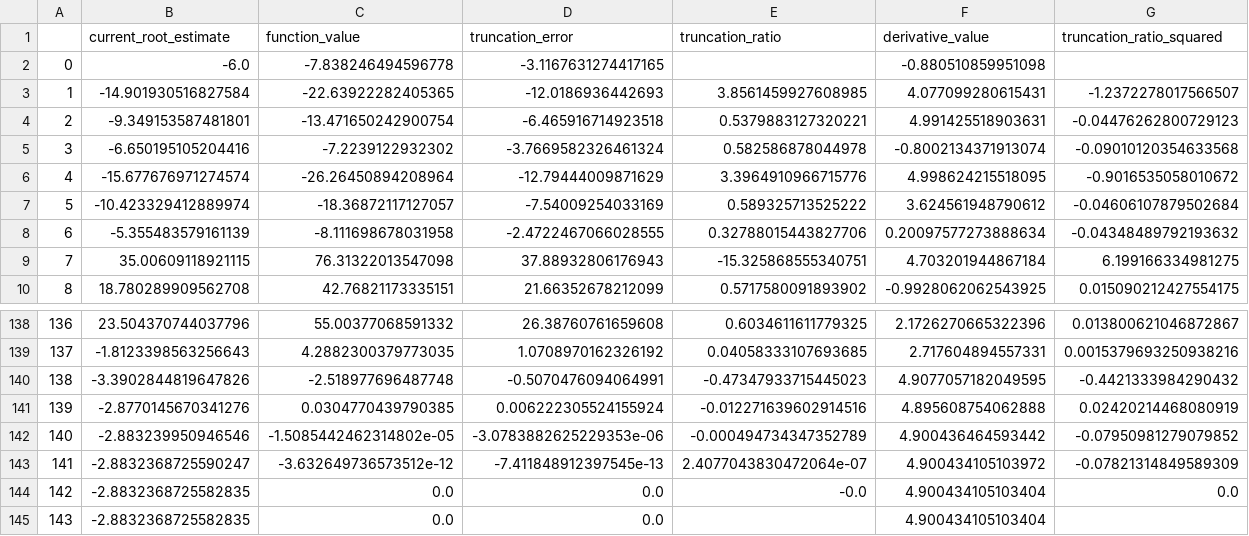
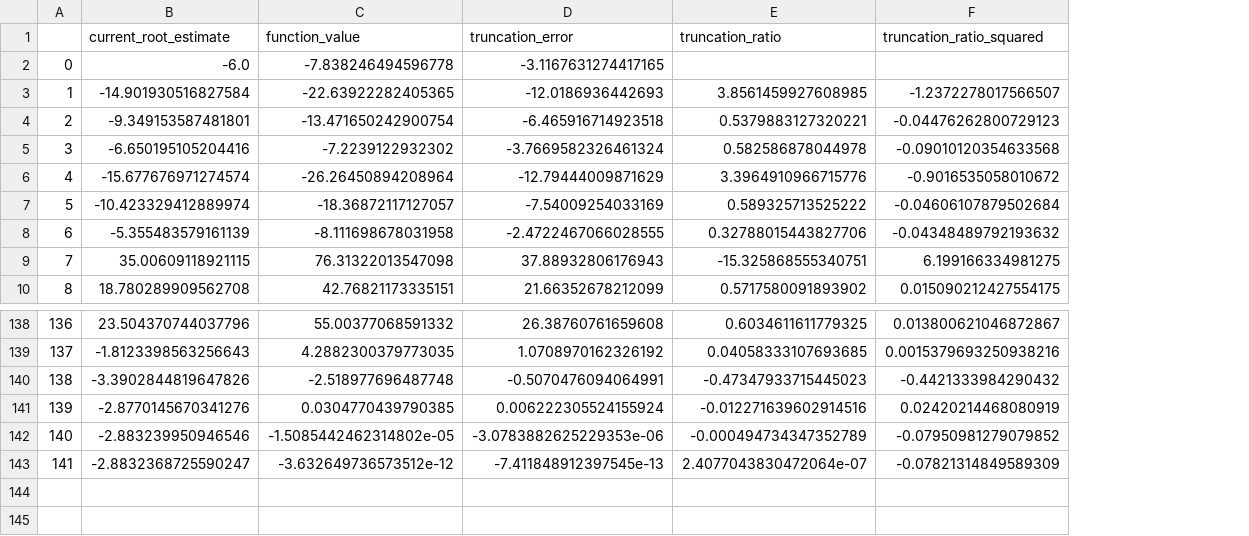
Before and after one commit to EasonSYC/catam-example-project, a CSV file: data/question-5-eq-4-3-converge-slow.csv, drawn as a sheet; only a part is shown, gaps mark what is left out; the diff names each change by its address in the sheet, - before the commit and + after, or states it on an @@ line.

```diff
--- a/data/question-5-eq-4-3-converge-slow.csv
+++ b/data/question-5-eq-4-3-converge-slow.csv
-column F (derivative_value), rows 2-10: -0.880510859951098 | 4.077099280615431 | 4.991425518903631 | -0.8002134371913074 | 4.998624215518095 | 3.624561948790612 | 0.20097577273888634 | 4.703201944867184 | -0.9928062062543925; rows 138-143: 2.1726270665322396 | 2.717604894557331 | 4.9077057182049595 | 4.895608754062888 | 4.900436464593442 | 4.900434105103972
-row 144: 142 | -2.8832368725582835 | 0.0 | 0.0 | -0.0 | 4.900434105103404 | 0.0
-row 145: 143 | -2.8832368725582835 | 0.0 | 0.0 |  | 4.900434105103404
```
Also changed, not shown: data/question-5-eq-4-1-diverge.csv, data/question-5-eq-5.csv, 23 other files.
